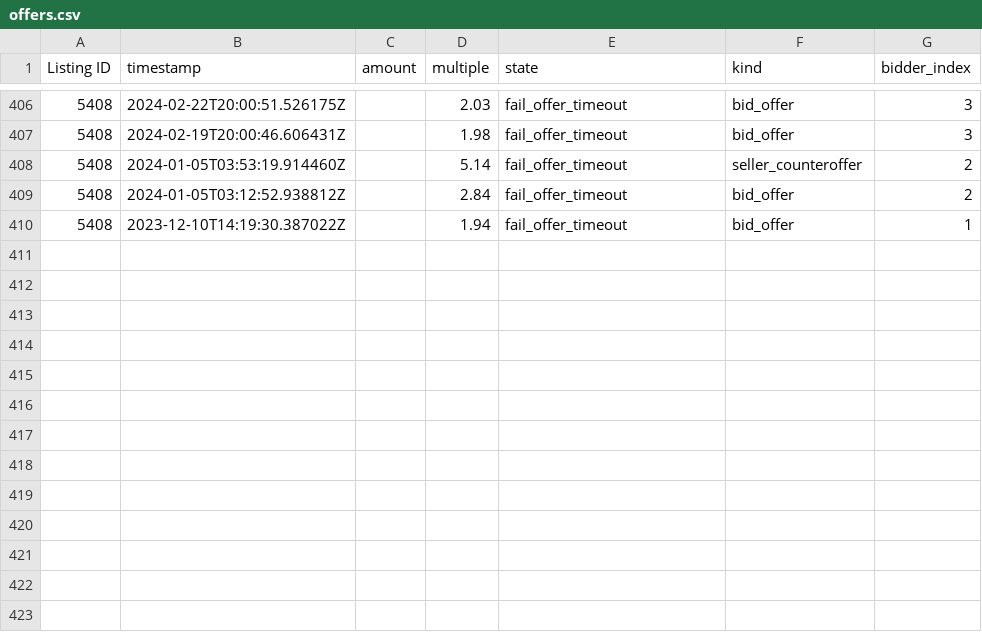
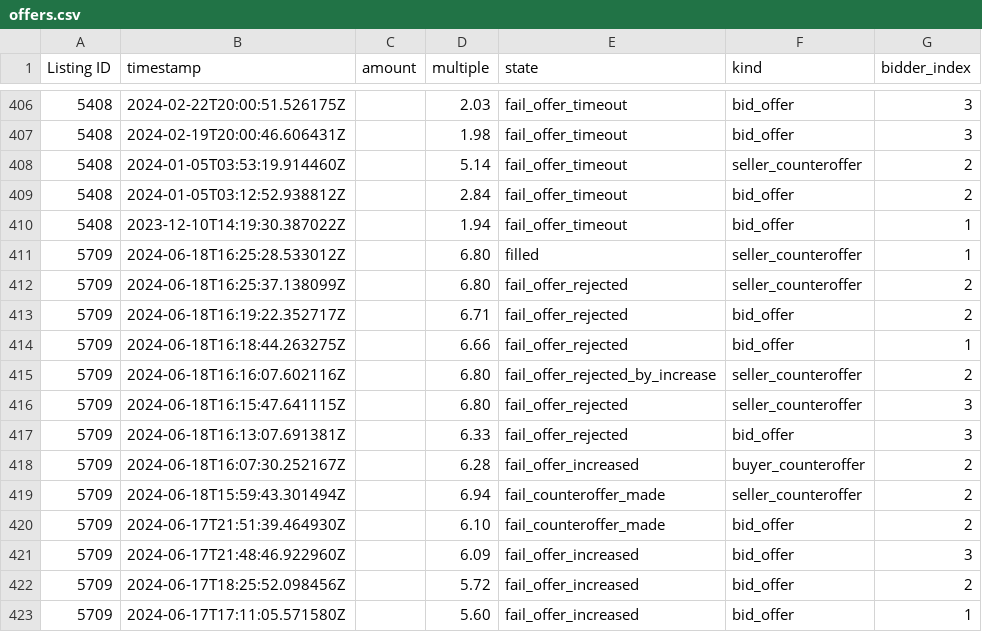
Before and after one commit to Louie-AL/royalty-exchange-scraper-and-parser, a CSV file: offers.csv, drawn as a sheet; only a part is shown, gaps mark what is left out; the diff names each change by its address in the sheet, - before the commit and + after, or states it on an @@ line.

```diff
--- a/offers.csv
+++ b/offers.csv
+row 411: 5709 | 2024-06-18T16:25:28.533012Z |  | 6.80 | filled | seller_counteroffer | 1
+row 412: 5709 | 2024-06-18T16:25:37.138099Z |  | 6.80 | fail_offer_rejected | seller_counteroffer | 2
+row 413: 5709 | 2024-06-18T16:19:22.352717Z |  | 6.71 | fail_offer_rejected | bid_offer | 2
+row 414: 5709 | 2024-06-18T16:18:44.263275Z |  | 6.66 | fail_offer_rejected | bid_offer | 1
+row 415: 5709 | 2024-06-18T16:16:07.602116Z |  | 6.80 | fail_offer_rejected_by_increase | seller_counteroffer | 2
+row 416: 5709 | 2024-06-18T16:15:47.641115Z |  | 6.80 | fail_offer_rejected | seller_counteroffer | 3
+row 417: 5709 | 2024-06-18T16:13:07.691381Z |  | 6.33 | fail_offer_rejected | bid_offer | 3
+row 418: 5709 | 2024-06-18T16:07:30.252167Z |  | 6.28 | fail_offer_increased | buyer_counteroffer | 2
+row 419: 5709 | 2024-06-18T15:59:43.301494Z |  | 6.94 | fail_counteroffer_made | seller_counteroffer | 2
+row 420: 5709 | 2024-06-17T21:51:39.464930Z |  | 6.10 | fail_counteroffer_made | bid_offer | 2
+row 421: 5709 | 2024-06-17T21:48:46.922960Z |  | 6.09 | fail_offer_increased | bid_offer | 3
+row 422: 5709 | 2024-06-17T18:25:52.098456Z |  | 5.72 | fail_offer_increased | bid_offer | 2
+row 423: 5709 | 2024-06-17T17:11:05.571580Z |  | 5.60 | fail_offer_increased | bid_offer | 1
```
Also changed, not shown: financials.csv, raw_listing_data.csv, 4 other files.
